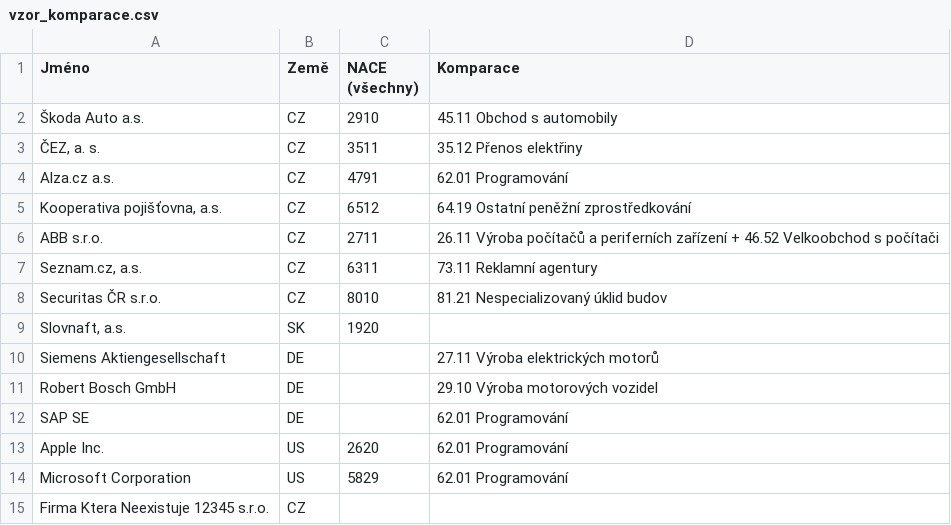
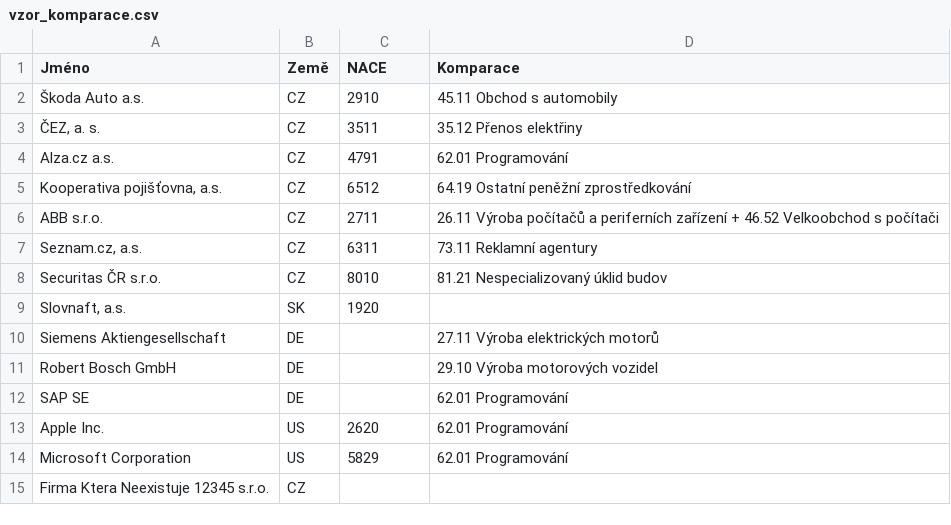
Before and after one commit to ret3030/dodavatele, a CSV file: vzor_komparace.csv, drawn as a sheet.

Commit message:
Presunout sloupec NACE pred Kod kategorie a zkratit jeho nazev
Sloupec se jmenoval "NACE (všechny)" a stal az mezi doplnkovymi sloupci,
daleko od kategorie, kterou z nej urcujeme. Pritom je to pri kontrole prvni
vec, na kterou se clovek podiva, kdyz mu zarazeni nesedi. Ted je hned pred
Kod kategorie a jmenuje se proste NACE - zavorka nic nerikala, jiny sloupec
s NACE kody ve vystupu neni.

Prejmenovani se promitlo i do vychoziho --komparace-nas-sloupec, do cteni
hotoveho vystupu (--z-vystupu) a do vzor_komparace.csv. Overeno na 600
firmach z ARES, ze prevazujici cinnost z RES je vzdy i v tomhle seznamu,
takze sloupec nezamlcuje kod, podle ktereho se zarazovalo.

```diff
--- a/vzor_komparace.csv
+++ b/vzor_komparace.csv
@@ -1,2 +1,2 @@
-Jméno;Země;NACE (všechny);Komparace
+Jméno;Země;NACE;Komparace
 Škoda Auto a.s.;CZ;2910;45.11 Obchod s automobily
```
Also changed, not shown: 2 other files.
